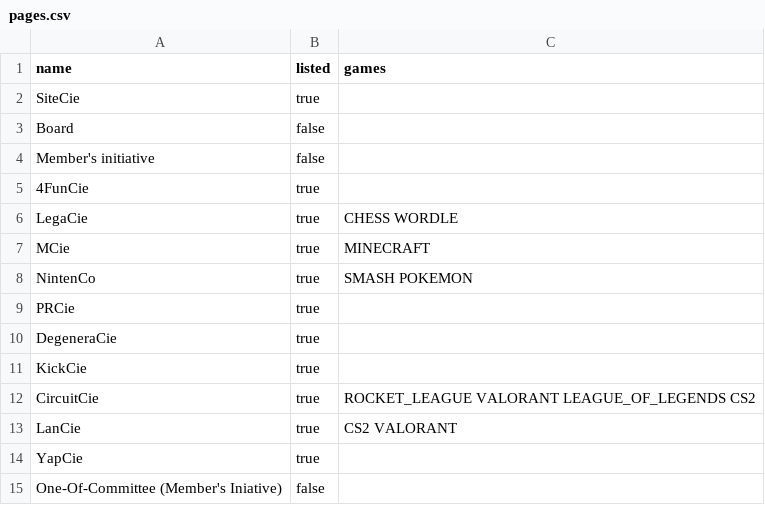
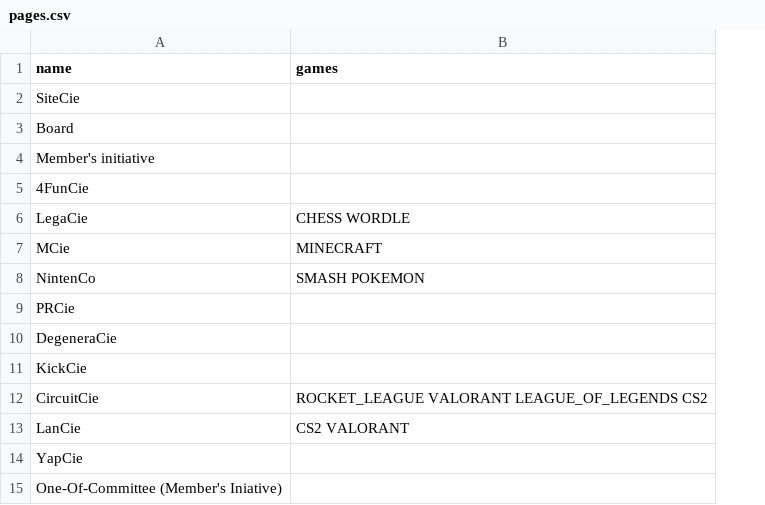
Before and after one commit to ESA-Blueshell/website, a CSV file: services/api/src/main/resources/db/seed/committees/pages.csv, drawn as a sheet; the diff names each change by its address in the sheet, - before the commit and + after, or states it on an @@ line.

Commit message:
feat(committees): archiving is the only way a committee leaves the pages
A committee could be both unlisted and archived, and an unlisted one showed nowhere, so the
board could not find it to bring it back or edit it. Listed goes: the edit page loses its
"show on the committees page and in the menu" box, the api stops reading and writing it, and
every committee that runs is on the reel and in the menu. Board and Member's initiative show
like any other.

The column stays for this release, as ADR-034 asks, since the release before still maps it.
Dropping it is #1956's changeset in the next release.

The e2e board spec brings the add slice forward through its rail cell, since on a reel of
four it starts behind the others.

Part of #1951

```diff
--- a/services/api/src/main/resources/db/seed/committees/pages.csv
+++ b/services/api/src/main/resources/db/seed/committees/pages.csv
-column B (listed), rows 2-15: true | false | false | true | true | true | true | true | true | true | true | true | true | false
```
Also changed, not shown: 42 other files.
